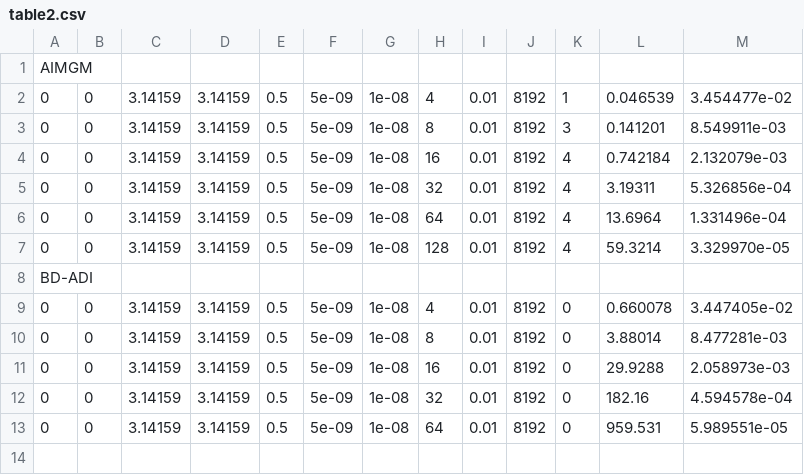
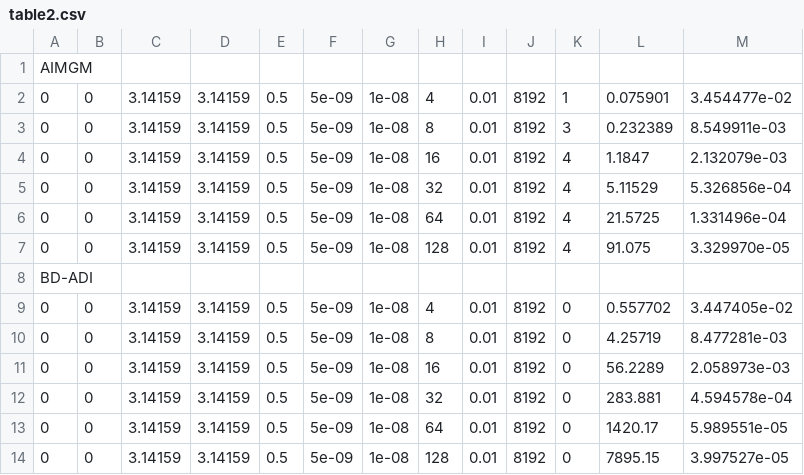
Before and after one commit to ReproducibilityInPublishing/j.jcp.2016.07.031, a CSV file: expected_tables/table2.csv, drawn as a sheet.

```diff
--- a/expected_tables/table2.csv
+++ b/expected_tables/table2.csv
@@ -1,13 +1,14 @@
 AIMGM
-0,0,3.14159,3.14159,0.5,5e-09,1e-08,4,0.01,8192,1,0.046539,3.454477e-02
-0,0,3.14159,3.14159,0.5,5e-09,1e-08,8,0.01,8192,3,0.141201,8.549911e-03
-0,0,3.14159,3.14159,0.5,5e-09,1e-08,16,0.01,8192,4,0.742184,2.132079e-03
-0,0,3.14159,3.14159,0.5,5e-09,1e-08,32,0.01,8192,4,3.19311,5.326856e-04
-0,0,3.14159,3.14159,0.5,5e-09,1e-08,64,0.01,8192,4,13.6964,1.331496e-04
-0,0,3.14159,3.14159,0.5,5e-09,1e-08,128,0.01,8192,4,59.3214,3.329970e-05
+0,0,3.14159,3.14159,0.5,5e-09,1e-08,4,0.01,8192,1,0.075901,3.454477e-02
+0,0,3.14159,3.14159,0.5,5e-09,1e-08,8,0.01,8192,3,0.232389,8.549911e-03
+0,0,3.14159,3.14159,0.5,5e-09,1e-08,16,0.01,8192,4,1.1847,2.132079e-03
+0,0,3.14159,3.14159,0.5,5e-09,1e-08,32,0.01,8192,4,5.11529,5.326856e-04
+0,0,3.14159,3.14159,0.5,5e-09,1e-08,64,0.01,8192,4,21.5725,1.331496e-04
+0,0,3.14159,3.14159,0.5,5e-09,1e-08,128,0.01,8192,4,91.075,3.329970e-05
 BD-ADI
-0,0,3.14159,3.14159,0.5,5e-09,1e-08,4,0.01,8192,0,0.660078,3.447405e-02
-0,0,3.14159,3.14159,0.5,5e-09,1e-08,8,0.01,8192,0,3.88014,8.477281e-03
-0,0,3.14159,3.14159,0.5,5e-09,1e-08,16,0.01,8192,0,29.9288,2.058973e-03
-0,0,3.14159,3.14159,0.5,5e-09,1e-08,32,0.01,8192,0,182.16,4.594578e-04
-0,0,3.14159,3.14159,0.5,5e-09,1e-08,64,0.01,8192,0,959.531,5.989551e-05
+0,0,3.14159,3.14159,0.5,5e-09,1e-08,4,0.01,8192,0,0.557702,3.447405e-02
+0,0,3.14159,3.14159,0.5,5e-09,1e-08,8,0.01,8192,0,4.25719,8.477281e-03
+0,0,3.14159,3.14159,0.5,5e-09,1e-08,16,0.01,8192,0,56.2289,2.058973e-03
+0,0,3.14159,3.14159,0.5,5e-09,1e-08,32,0.01,8192,0,283.881,4.594578e-04
+0,0,3.14159,3.14159,0.5,5e-09,1e-08,64,0.01,8192,0,1420.17,5.989551e-05
+0,0,3.14159,3.14159,0.5,5e-09,1e-08,128,0.01,8192,0,7895.15,3.997527e-05
```
Also changed, not shown: expected_tables/table1.csv, expected_tables/table3.csv, 5 other files.
